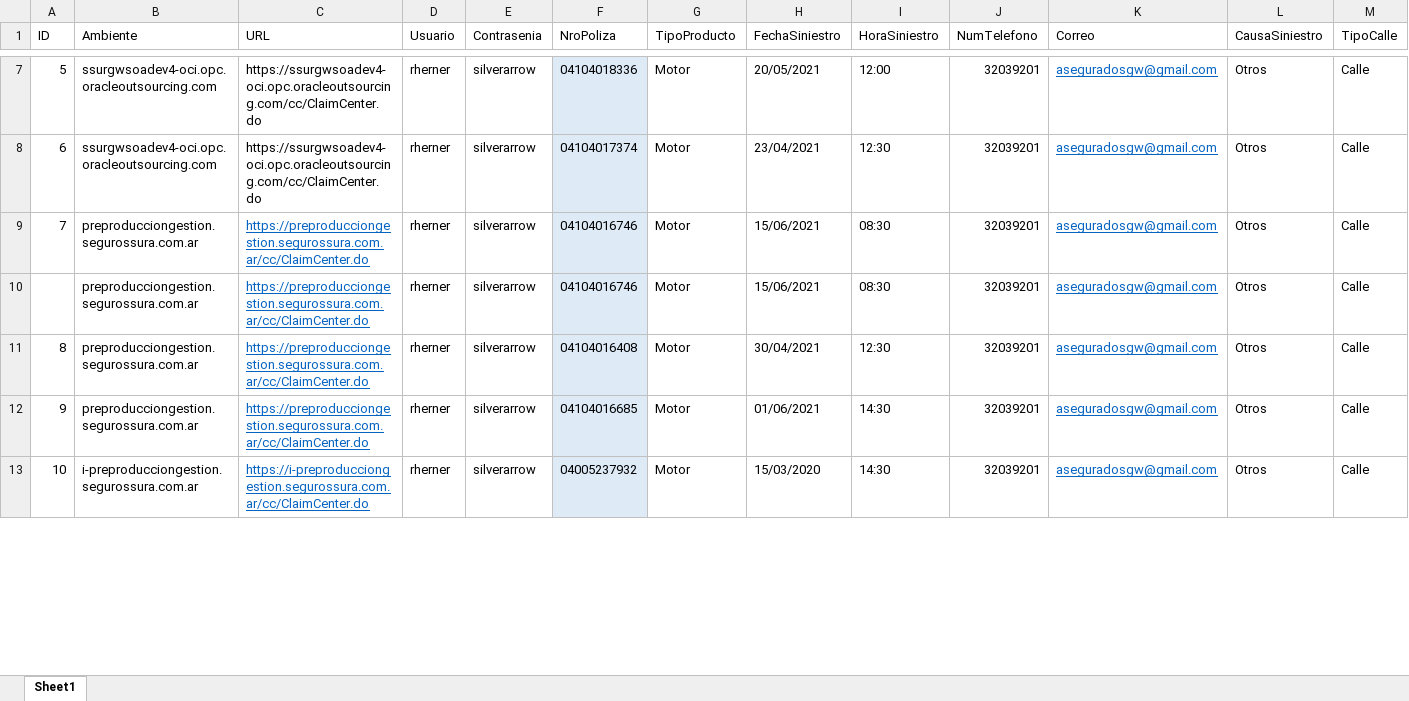
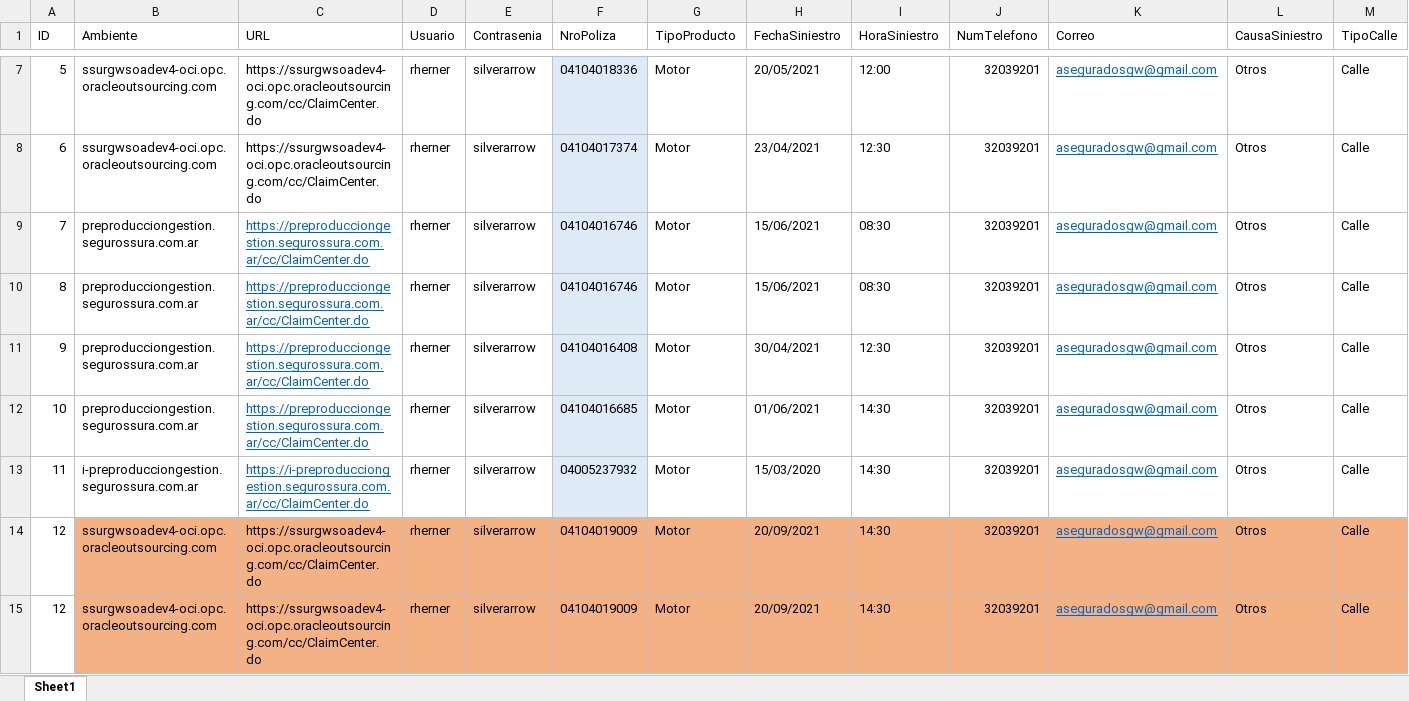
Before and after one commit to suraranorex/SuraClaims, an Excel workbook: SuraClaims/GeneracionSiniestroMotor.xlsx, sheet Sheet1, drawn as a sheet; only a part is shown, gaps mark what is left out; values as stored, in another font and other column widths than the file's, no borders; rows hold the shown columns only; the diff covers the shown part only; the diff names each change by its address in the sheet, - before the commit and + after, or states it on an @@ line.

```diff
--- a/SuraClaims/GeneracionSiniestroMotor.xlsx (sheet Sheet1)
+++ b/SuraClaims/GeneracionSiniestroMotor.xlsx (sheet Sheet1)
-A10 (ID): (empty)
+A10 (ID): 8
-A11 (ID): 8
+A11 (ID): 9
-A12 (ID): 9
+A12 (ID): 10
-A13 (ID): 10
+A13 (ID): 11
+row 14: 12 | ssurgwsoadev4-oci.opc.oracleoutsourcing.com | https://ssurgwsoadev4-oci.opc.oracleoutsourcing.com/cc/ClaimCenter.do | rherner | silverarrow | 04104019009 | Motor | 20/09/2021 | 14:30 | 32039201 | aseguradosgw@gmail.com | Otros | Calle
+row 15: 12 | ssurgwsoadev4-oci.opc.oracleoutsourcing.com | https://ssurgwsoadev4-oci.opc.oracleoutsourcing.com/cc/ClaimCenter.do | rherner | silverarrow | 04104019009 | Motor | 20/09/2021 | 14:30 | 32039201 | aseguradosgw@gmail.com | Otros | Calle
```
Also changed, not shown: 6 edited cells and cell formats elsewhere in this sheet, SuraClaims/GeneracionSiniestroMotorTercero.xlsx, 11 other files.
